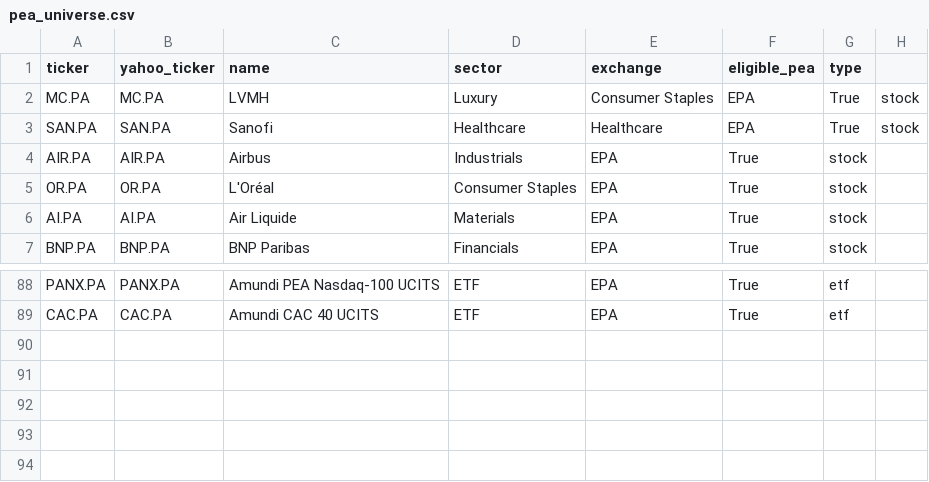
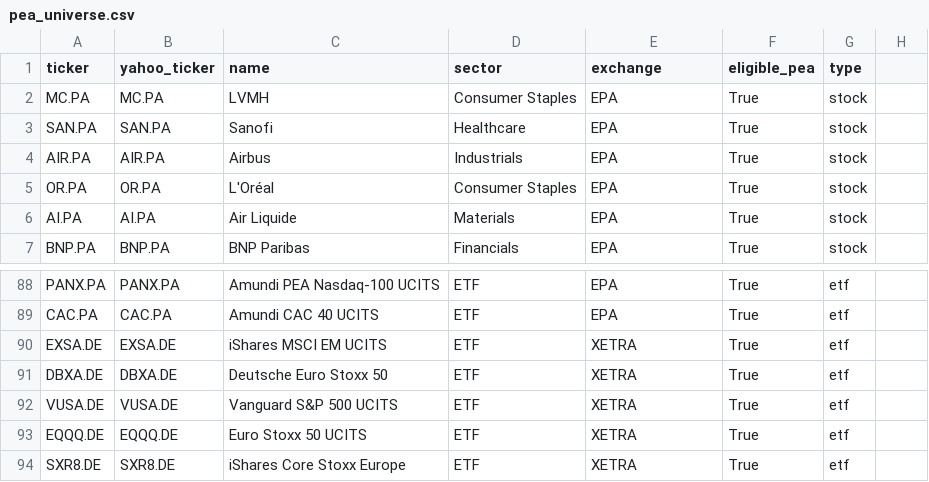
Before and after one commit to stevendaix/trading_test_sda, a CSV file: config/pea_universe.csv, drawn as a sheet; only a part is shown, gaps mark what is left out.

Commit message:
Fix data pipeline: correct CSV format, add RSI indicator, fix backtester

```diff
--- a/config/pea_universe.csv
+++ b/config/pea_universe.csv
@@ -1,4 +1,4 @@
 ticker,yahoo_ticker,name,sector,exchange,eligible_pea,type
-MC.PA,MC.PA,LVMH,Luxury,Consumer Staples,EPA,True,stock
-SAN.PA,SAN.PA,Sanofi,Healthcare,Healthcare,EPA,True,stock
+MC.PA,MC.PA,LVMH,Consumer Staples,EPA,True,stock
+SAN.PA,SAN.PA,Sanofi,Healthcare,EPA,True,stock
 AIR.PA,AIR.PA,Airbus,Industrials,EPA,True,stock
@@ -89 +89,6 @@ PANX.PA,PANX.PA,Amundi PEA Nasdaq-100 UCITS,ETF,EPA,True,etf
 CAC.PA,CAC.PA,Amundi CAC 40 UCITS,ETF,EPA,True,etf
+EXSA.DE,EXSA.DE,iShares MSCI EM UCITS,ETF,XETRA,True,etf
+DBXA.DE,DBXA.DE,Deutsche Euro Stoxx 50,ETF,XETRA,True,etf
+VUSA.DE,VUSA.DE,Vanguard S&P 500 UCITS,ETF,XETRA,True,etf
+EQQQ.DE,EQQQ.DE,Euro Stoxx 50 UCITS,ETF,XETRA,True,etf
+SXR8.DE,SXR8.DE,iShares Core Stoxx Europe,ETF,XETRA,True,etf
```
Also changed, not shown: 6 other files.
